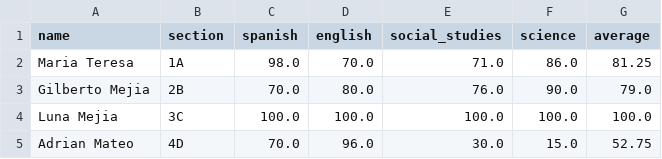
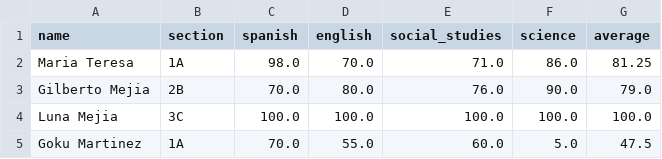
Before and after one commit to thund1324/Lyfter_Academy_Exercises, a CSV file: Python_basico/sistema_control_estudiantes/students.csv, drawn as a sheet; removed rows and columns are numbered as before the commit, all else as after; the diff names each change by its address in the sheet, - before the commit and + after, or states it on an @@ line.

```diff
--- a/Python_basico/sistema_control_estudiantes/students.csv
+++ b/Python_basico/sistema_control_estudiantes/students.csv
-row 5: Adrian Mateo | 4D | 70.0 | 96.0 | 30.0 | 15.0 | 52.75
+row 5: Goku Martinez | 1A | 70.0 | 55.0 | 60.0 | 5.0 | 47.5
```
Also changed, not shown: 13 other files.
